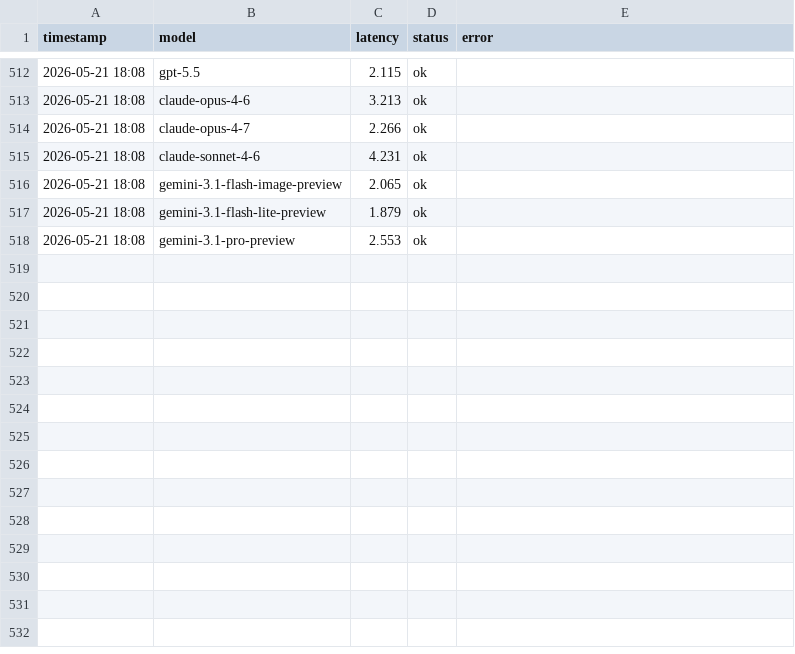
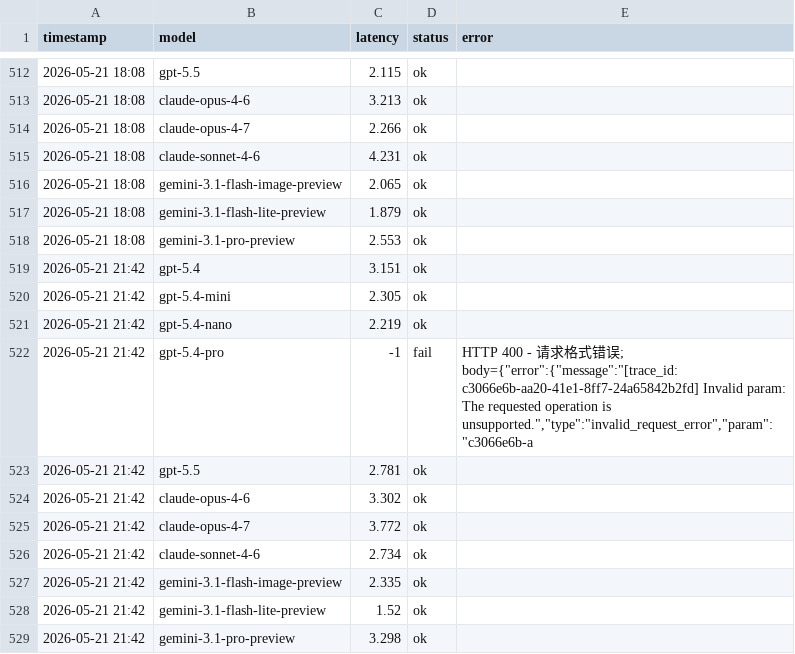
Before and after one commit to rongyinger/api-checker, a CSV file: docs/data-b.csv, drawn as a sheet; only a part is shown, gaps mark what is left out; the diff names each change by its address in the sheet, - before the commit and + after, or states it on an @@ line.

```diff
--- a/docs/data-b.csv
+++ b/docs/data-b.csv
+row 519: 2026-05-21 21:42 | gpt-5.4 | 3.151 | ok
+row 520: 2026-05-21 21:42 | gpt-5.4-mini | 2.305 | ok
+row 521: 2026-05-21 21:42 | gpt-5.4-nano | 2.219 | ok
+row 522: 2026-05-21 21:42 | gpt-5.4-pro | -1 | fail | HTTP 400 - 请求格式错误; body={"error":{"message":"[trace_id: c3066e6b-aa20-41e1-8ff7-24a65842b2fd] Invalid param: The requested operation is unsupported.","type":"invalid_request_error","param":"c3066e6b-a
+row 523: 2026-05-21 21:42 | gpt-5.5 | 2.781 | ok
+row 524: 2026-05-21 21:42 | claude-opus-4-6 | 3.302 | ok
+row 525: 2026-05-21 21:42 | claude-opus-4-7 | 3.772 | ok
+row 526: 2026-05-21 21:42 | claude-sonnet-4-6 | 2.734 | ok
+row 527: 2026-05-21 21:42 | gemini-3.1-flash-image-preview | 2.335 | ok
+row 528: 2026-05-21 21:42 | gemini-3.1-flash-lite-preview | 1.52 | ok
+row 529: 2026-05-21 21:42 | gemini-3.1-pro-preview | 3.298 | ok
```
